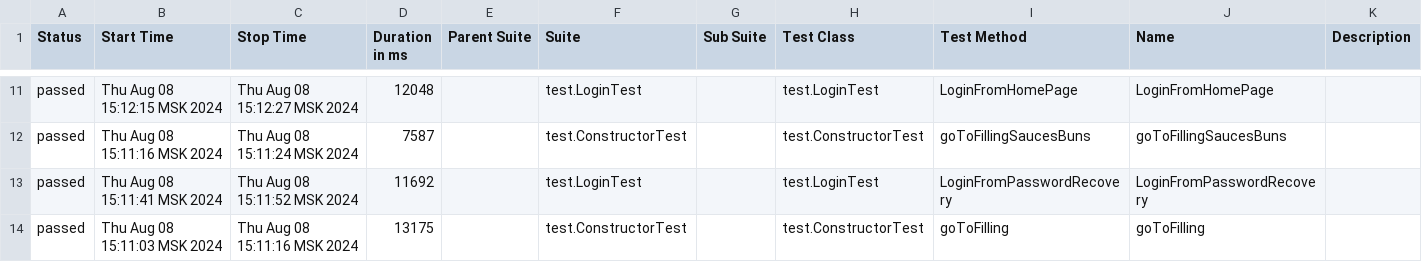
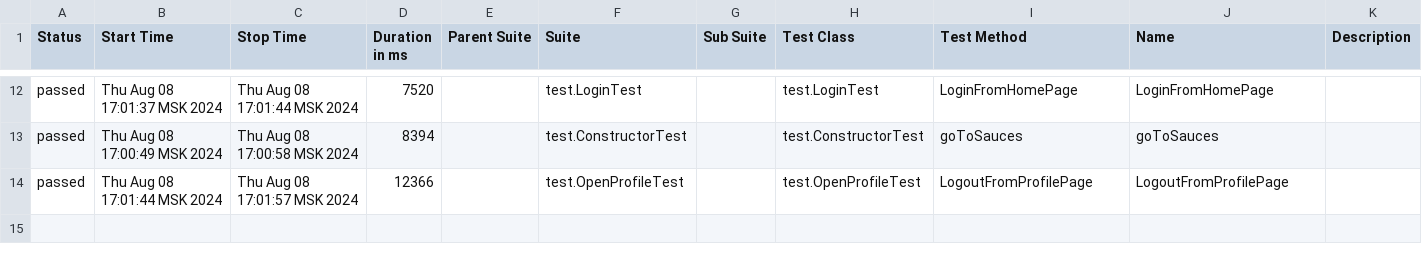
Before and after one commit to TimurSharibov/Diplom_3, a CSV file: src/allure-report/site/allure-maven-plugin/data/suites.csv, drawn as a sheet; only a part is shown, gaps mark what is left out; the diff covers the shown part only.

```diff
--- a/src/allure-report/site/allure-maven-plugin/data/suites.csv
+++ b/src/allure-report/site/allure-maven-plugin/data/suites.csv
@@ -11,4 +12,3 @@
-"passed","Thu Aug 08 15:12:15 MSK 2024","Thu Aug 08 15:12:27 MSK 2024","12048","","test.LoginTest","","test.LoginTest","LoginFromHomePage","LoginFromHomePage",""
-"passed","Thu Aug 08 15:11:16 MSK 2024","Thu Aug 08 15:11:24 MSK 2024","7587","","test.ConstructorTest","","test.ConstructorTest","goToFillingSaucesBuns","goToFillingSaucesBuns",""
-"passed","Thu Aug 08 15:11:41 MSK 2024","Thu Aug 08 15:11:52 MSK 2024","11692","","test.LoginTest","","test.LoginTest","LoginFromPasswordRecovery","LoginFromPasswordRecovery",""
-"passed","Thu Aug 08 15:11:03 MSK 2024","Thu Aug 08 15:11:16 MSK 2024","13175","","test.ConstructorTest","","test.ConstructorTest","goToFilling","goToFilling",""
+"passed","Thu Aug 08 17:01:37 MSK 2024","Thu Aug 08 17:01:44 MSK 2024","7520","","test.LoginTest","","test.LoginTest","LoginFromHomePage","LoginFromHomePage",""
+"passed","Thu Aug 08 17:00:49 MSK 2024","Thu Aug 08 17:00:58 MSK 2024","8394","","test.ConstructorTest","","test.ConstructorTest","goToSauces","goToSauces",""
+"passed","Thu Aug 08 17:01:44 MSK 2024","Thu Aug 08 17:01:57 MSK 2024","12366","","test.OpenProfileTest","","test.OpenProfileTest","LogoutFromProfilePage","LogoutFromProfilePage",""
```
Also changed, not shown: 4 added rows, 3 removed rows and 25 edited cells elsewhere in this file, 52 other files.
